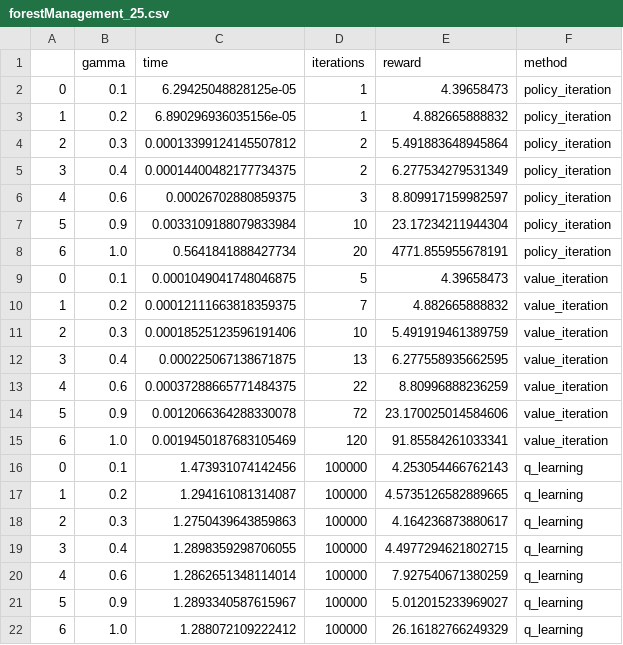
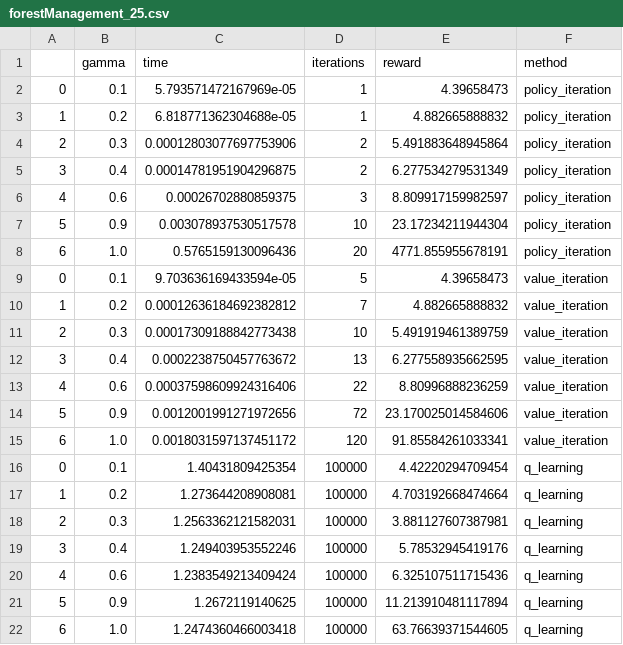
Before and after one commit to chen-bowen/Georgia_Tech_Machine_Learning, a CSV file: reinforcement_learning/reports/stats/forestManagement_25.csv, drawn as a sheet.

```diff
--- a/reinforcement_learning/reports/stats/forestManagement_25.csv
+++ b/reinforcement_learning/reports/stats/forestManagement_25.csv
@@ -1,22 +1,22 @@
 ,gamma,time,iterations,reward,method
-0,0.1,6.29425048828125e-05,1,4.39658473,policy_iteration
-1,0.2,6.890296936035156e-05,1,4.882665888832,policy_iteration
-2,0.3,0.00013399124145507812,2,5.491883648945864,policy_iteration
-3,0.4,0.00014400482177734375,2,6.277534279531349,policy_iteration
+0,0.1,5.793571472167969e-05,1,4.39658473,policy_iteration
+1,0.2,6.818771362304688e-05,1,4.882665888832,policy_iteration
+2,0.3,0.00012803077697753906,2,5.491883648945864,policy_iteration
+3,0.4,0.00014781951904296875,2,6.277534279531349,policy_iteration
 4,0.6,0.00026702880859375,3,8.809917159982597,policy_iteration
-5,0.9,0.0033109188079833984,10,23.17234211944304,policy_iteration
-6,1.0,0.5641841888427734,20,4771.855955678191,policy_iteration
-0,0.1,0.0001049041748046875,5,4.39658473,value_iteration
-1,0.2,0.00012111663818359375,7,4.882665888832,value_iteration
-2,0.3,0.00018525123596191406,10,5.491919461389759,value_iteration
-3,0.4,0.000225067138671875,13,6.277558935662595,value_iteration
-4,0.6,0.00037288665771484375,22,8.80996888236259,value_iteration
-5,0.9,0.0012066364288330078,72,23.170025014584606,value_iteration
-6,1.0,0.0019450187683105469,120,91.85584261033341,value_iteration
-0,0.1,1.473931074142456,100000,4.253054466762143,q_learning
-1,0.2,1.294161081314087,100000,4.5735126582889665,q_learning
-2,0.3,1.2750439643859863,100000,4.164236873880617,q_learning
-3,0.4,1.2898359298706055,100000,4.4977294621802715,q_learning
-4,0.6,1.2862651348114014,100000,7.927540671380259,q_learning
-5,0.9,1.2893340587615967,100000,5.012015233969027,q_learning
-6,1.0,1.288072109222412,100000,26.16182766249329,q_learning
+5,0.9,0.003078937530517578,10,23.17234211944304,policy_iteration
+6,1.0,0.5765159130096436,20,4771.855955678191,policy_iteration
+0,0.1,9.703636169433594e-05,5,4.39658473,value_iteration
+1,0.2,0.00012636184692382812,7,4.882665888832,value_iteration
+2,0.3,0.00017309188842773438,10,5.491919461389759,value_iteration
+3,0.4,0.0002238750457763672,13,6.277558935662595,value_iteration
+4,0.6,0.00037598609924316406,22,8.80996888236259,value_iteration
+5,0.9,0.0012001991271972656,72,23.170025014584606,value_iteration
+6,1.0,0.0018031597137451172,120,91.85584261033341,value_iteration
+0,0.1,1.40431809425354,100000,4.42220294709454,q_learning
+1,0.2,1.273644208908081,100000,4.703192668474664,q_learning
+2,0.3,1.2563362121582031,100000,3.881127607387981,q_learning
+3,0.4,1.249403953552246,100000,5.78532945419176,q_learning
+4,0.6,1.2383549213409424,100000,6.325107511715436,q_learning
+5,0.9,1.2672119140625,100000,11.213910481117894,q_learning
+6,1.0,1.2474360466003418,100000,63.76639371544605,q_learning
```
Also changed, not shown: reinforcement_learning/reports/stats/forestManagement_625.csv, 10 other files.
